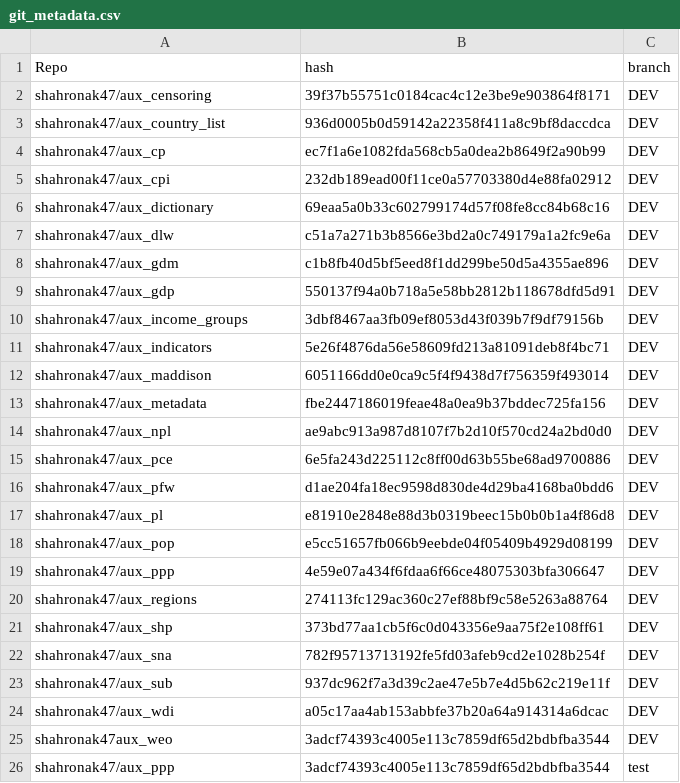
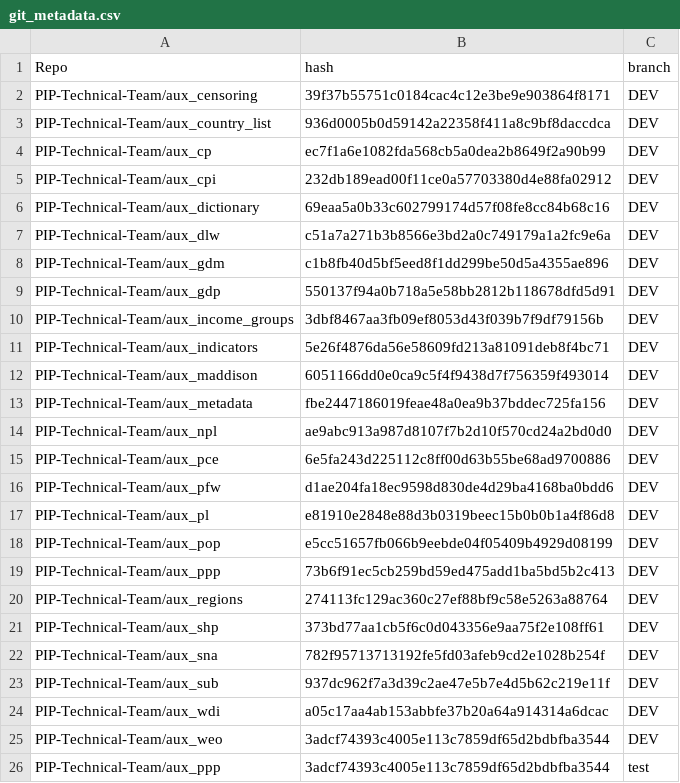
Before and after one commit to PIP-Technical-Team/pipaux, a CSV file: Data/git_metadata.csv, drawn as a sheet.

Commit message:
move back to older version

```diff
--- a/Data/git_metadata.csv
+++ b/Data/git_metadata.csv
@@ -1,26 +1,26 @@
 Repo,hash,branch
-shahronak47/aux_censoring,39f37b55751c0184cac4c12e3be9e903864f8171,DEV
-shahronak47/aux_country_list,936d0005b0d59142a22358f411a8c9bf8daccdca,DEV
-shahronak47/aux_cp,ec7f1a6e1082fda568cb5a0dea2b8649f2a90b99,DEV
-shahronak47/aux_cpi,232db189ead00f11ce0a57703380d4e88fa02912,DEV
-shahronak47/aux_dictionary,69eaa5a0b33c602799174d57f08fe8cc84b68c16,DEV
-shahronak47/aux_dlw,c51a7a271b3b8566e3bd2a0c749179a1a2fc9e6a,DEV
-shahronak47/aux_gdm,c1b8fb40d5bf5eed8f1dd299be50d5a4355ae896,DEV
-shahronak47/aux_gdp,550137f94a0b718a5e58bb2812b118678dfd5d91,DEV
-shahronak47/aux_income_groups,3dbf8467aa3fb09ef8053d43f039b7f9df79156b,DEV
-shahronak47/aux_indicators,5e26f4876da56e58609fd213a81091deb8f4bc71,DEV
-shahronak47/aux_maddison,6051166dd0e0ca9c5f4f9438d7f756359f493014,DEV
-shahronak47/aux_metadata,fbe2447186019feae48a0ea9b37bddec725fa156,DEV
-shahronak47/aux_npl,ae9abc913a987d8107f7b2d10f570cd24a2bd0d0,DEV
-shahronak47/aux_pce,6e5fa243d225112c8ff00d63b55be68ad9700886,DEV
-shahronak47/aux_pfw,d1ae204fa18ec9598d830de4d29ba4168ba0bdd6,DEV
-shahronak47/aux_pl,e81910e2848e88d3b0319beec15b0b0b1a4f86d8,DEV
-shahronak47/aux_pop,e5cc51657fb066b9eebde04f05409b4929d08199,DEV
-shahronak47/aux_ppp,4e59e07a434f6fdaa6f66ce48075303bfa306647,DEV
-shahronak47/aux_regions,274113fc129ac360c27ef88bf9c58e5263a88764,DEV
-shahronak47/aux_shp,373bd77aa1cb5f6c0d043356e9aa75f2e108ff61,DEV
-shahronak47/aux_sna,782f95713713192fe5fd03afeb9cd2e1028b254f,DEV
-shahronak47/aux_sub,937dc962f7a3d39c2ae47e5b7e4d5b62c219e11f,DEV
-shahronak47/aux_wdi,a05c17aa4ab153abbfe37b20a64a914314a6dcac,DEV
-shahronak47aux_weo,3adcf74393c4005e113c7859df65d2bdbfba3544,DEV
-shahronak47/aux_ppp,3adcf74393c4005e113c7859df65d2bdbfba3544,test
+PIP-Technical-Team/aux_censoring,39f37b55751c0184cac4c12e3be9e903864f8171,DEV
+PIP-Technical-Team/aux_country_list,936d0005b0d59142a22358f411a8c9bf8daccdca,DEV
+PIP-Technical-Team/aux_cp,ec7f1a6e1082fda568cb5a0dea2b8649f2a90b99,DEV
+PIP-Technical-Team/aux_cpi,232db189ead00f11ce0a57703380d4e88fa02912,DEV
+PIP-Technical-Team/aux_dictionary,69eaa5a0b33c602799174d57f08fe8cc84b68c16,DEV
+PIP-Technical-Team/aux_dlw,c51a7a271b3b8566e3bd2a0c749179a1a2fc9e6a,DEV
+PIP-Technical-Team/aux_gdm,c1b8fb40d5bf5eed8f1dd299be50d5a4355ae896,DEV
+PIP-Technical-Team/aux_gdp,550137f94a0b718a5e58bb2812b118678dfd5d91,DEV
+PIP-Technical-Team/aux_income_groups,3dbf8467aa3fb09ef8053d43f039b7f9df79156b,DEV
+PIP-Technical-Team/aux_indicators,5e26f4876da56e58609fd213a81091deb8f4bc71,DEV
+PIP-Technical-Team/aux_maddison,6051166dd0e0ca9c5f4f9438d7f756359f493014,DEV
+PIP-Technical-Team/aux_metadata,fbe2447186019feae48a0ea9b37bddec725fa156,DEV
+PIP-Technical-Team/aux_npl,ae9abc913a987d8107f7b2d10f570cd24a2bd0d0,DEV
+PIP-Technical-Team/aux_pce,6e5fa243d225112c8ff00d63b55be68ad9700886,DEV
+PIP-Technical-Team/aux_pfw,d1ae204fa18ec9598d830de4d29ba4168ba0bdd6,DEV
+PIP-Technical-Team/aux_pl,e81910e2848e88d3b0319beec15b0b0b1a4f86d8,DEV
+PIP-Technical-Team/aux_pop,e5cc51657fb066b9eebde04f05409b4929d08199,DEV
+PIP-Technical-Team/aux_ppp,73b6f91ec5cb259bd59ed475add1ba5bd5b2c413,DEV
+PIP-Technical-Team/aux_regions,274113fc129ac360c27ef88bf9c58e5263a88764,DEV
+PIP-Technical-Team/aux_shp,373bd77aa1cb5f6c0d043356e9aa75f2e108ff61,DEV
+PIP-Technical-Team/aux_sna,782f95713713192fe5fd03afeb9cd2e1028b254f,DEV
+PIP-Technical-Team/aux_sub,937dc962f7a3d39c2ae47e5b7e4d5b62c219e11f,DEV
+PIP-Technical-Team/aux_wdi,a05c17aa4ab153abbfe37b20a64a914314a6dcac,DEV
+PIP-Technical-Team/aux_weo,3adcf74393c4005e113c7859df65d2bdbfba3544,DEV
+PIP-Technical-Team/aux_ppp,3adcf74393c4005e113c7859df65d2bdbfba3544,test
```
